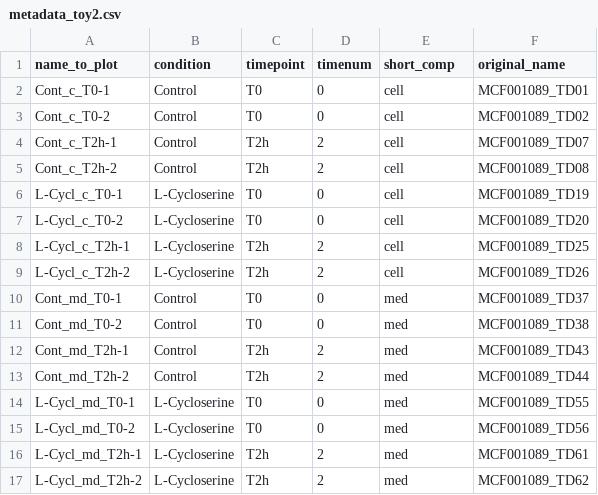
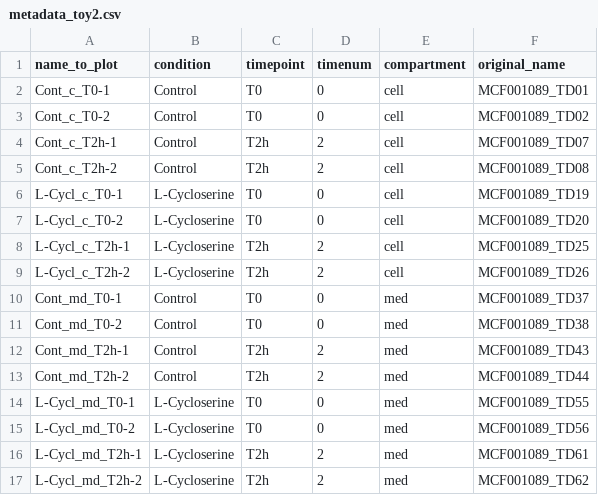
Before and after one commit to johaGL/old_version_tracegroomer, a CSV file: groomexamples/toyp2/raw/metadata_toy2.csv (was groomexamples/toyp2/data/metadata_toy2.csv), drawn as a sheet.

Commit message:
update(README), add(requirements), update(tidy, fnc): short_comp->compartment, metadata no path, keys config. Update examples

```diff
--- a/groomexamples/toyp2/data/metadata_toy2.csv
+++ b/groomexamples/toyp2/raw/metadata_toy2.csv
@@ -1,2 +1,2 @@
-"name_to_plot"	"condition"	"timepoint"	"timenum"	"short_comp"	"original_name"
+"name_to_plot"	"condition"	"timepoint"	"timenum"	"compartment"	"original_name"
 "Cont_c_T0-1"	"Control"	"T0"	0	"cell"	"MCF001089_TD01"
```
Also changed, not shown: 13 other files.
